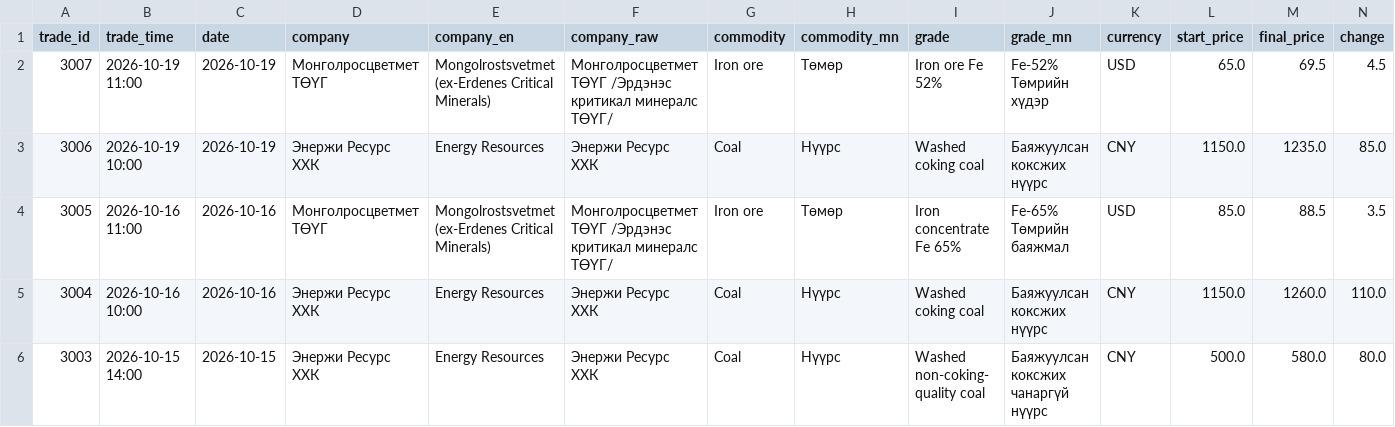
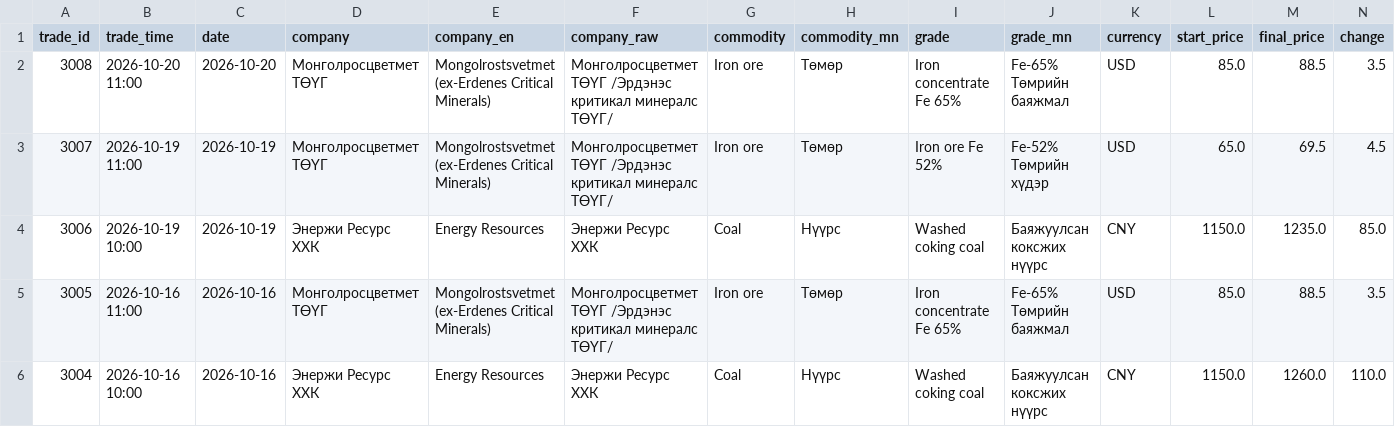
Before and after one commit to puje22/comex2026, a CSV file: data/trades.csv, drawn as a sheet; only a part is shown; the shorter side is filled out with more unchanged rows; rows hold the shown columns only; the diff names each change by its address in the sheet, - before the commit and + after, or states it on an @@ line.

Commit message:
data: update 2026-10-20 04:57 UTC

```diff
--- a/data/trades.csv
+++ b/data/trades.csv
+row 2: 3008 | 2026-10-20 11:00 | 2026-10-20 | Монголросцветмет ТӨҮГ | Mongolrostsvetmet (ex-Erdenes Critical Minerals) | Монголросцветмет ТӨҮГ /Эрдэнэс критикал минералс ТӨҮГ/ | Iron ore | Төмөр | Iron concentrate Fe 65% | Fe-65% Төмрийн баяжмал | USD | 85.0 | 88.5 | 3.5
```
Also changed, not shown: data/notices.csv, 1 other file.
